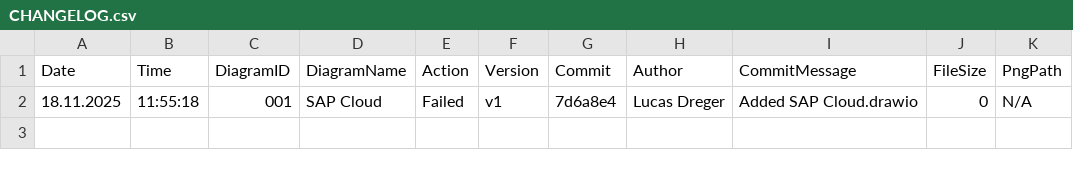
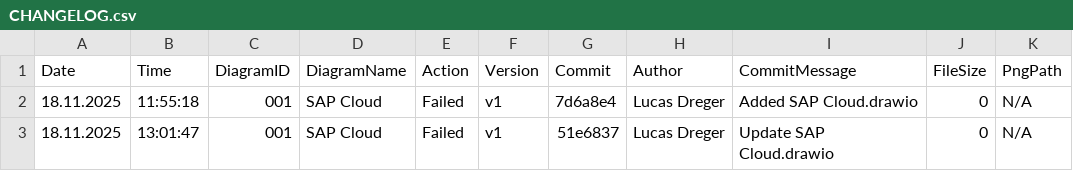
Before and after one commit to frostaag/diagrams-v4, a CSV file: png_files/CHANGELOG.csv, drawn as a sheet.

```diff
--- a/png_files/CHANGELOG.csv
+++ b/png_files/CHANGELOG.csv
@@ -2 +2,2 @@ Date,Time,DiagramID,DiagramName,Action,Version,Commit,Author,CommitMessage,FileS
 18.11.2025,11:55:18,"001","SAP Cloud","Failed","v1","7d6a8e4","Lucas Dreger","Added SAP Cloud.drawio","0","N/A"
+18.11.2025,13:01:47,"001","SAP Cloud","Failed","v1","51e6837","Lucas Dreger","Update SAP Cloud.drawio","0","N/A"
```
